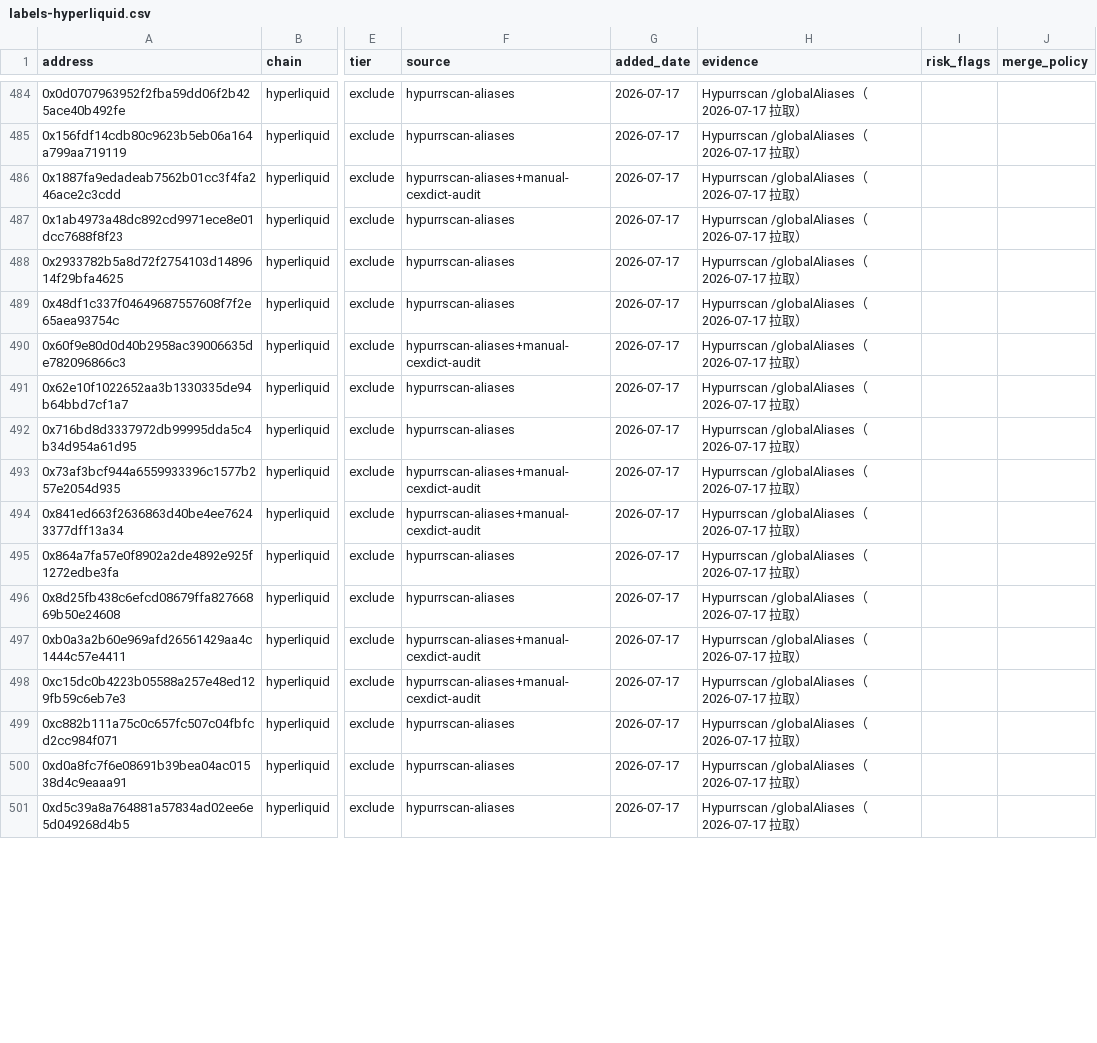
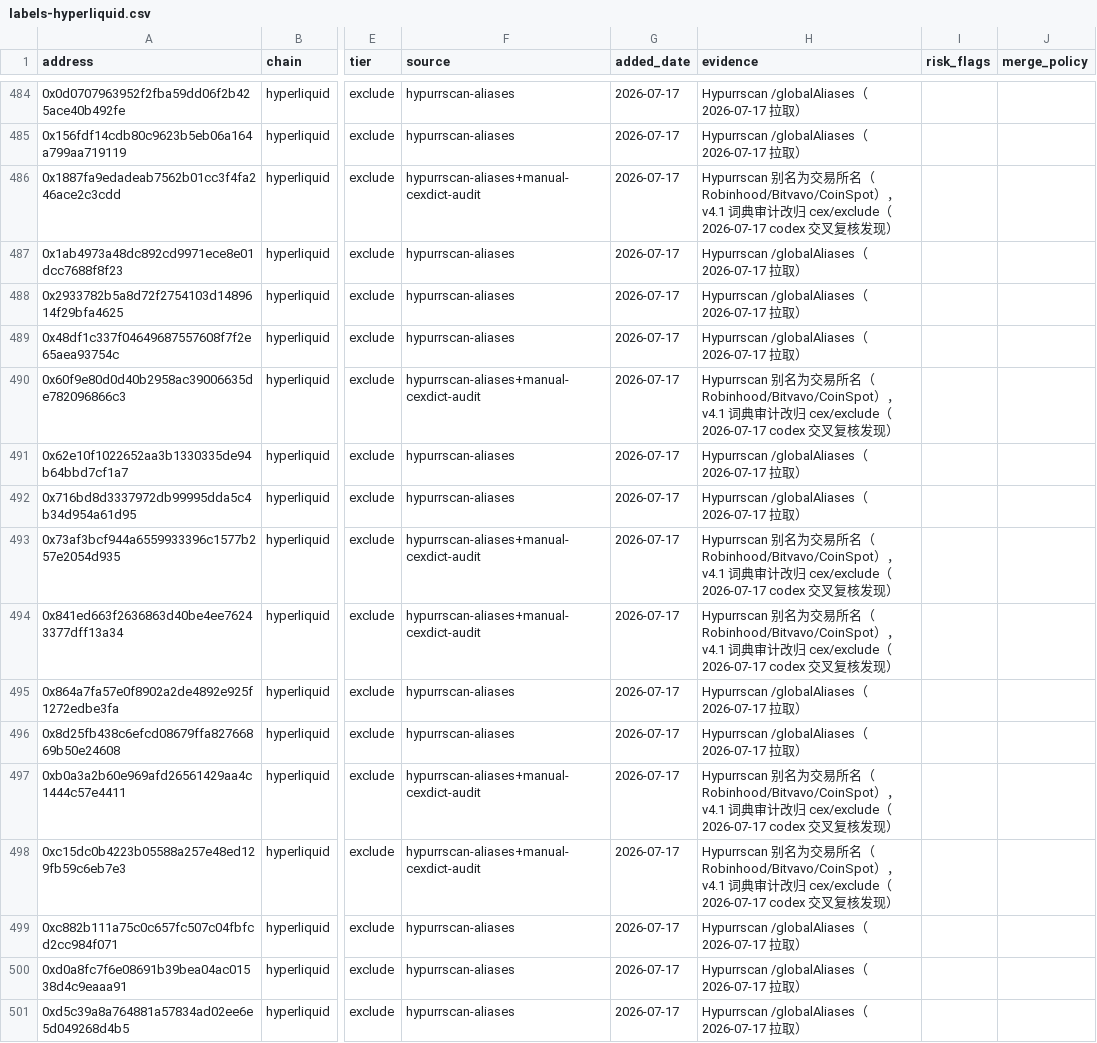
Before and after one commit to joaquimsiensy-ux/token-chip-analysis, a CSV file: references/labels/labels-hyperliquid.csv, drawn as a sheet; only a part is shown, gaps mark what is left out; the diff covers the shown part only; the diff names each change by its address in the sheet, - before the commit and + after, or states it on an @@ line.

```diff
--- a/references/labels/labels-hyperliquid.csv
+++ b/references/labels/labels-hyperliquid.csv
-H486 (evidence): Hypurrscan /globalAliases（2026-07-17 拉取）
+H486 (evidence): Hypurrscan 别名为交易所名（Robinhood/Bitvavo/CoinSpot），v4.1 词典审计改归 cex/exclude（2026-07-17 codex 交叉复核发现）
-H490 (evidence): Hypurrscan /globalAliases（2026-07-17 拉取）
+H490 (evidence): Hypurrscan 别名为交易所名（Robinhood/Bitvavo/CoinSpot），v4.1 词典审计改归 cex/exclude（2026-07-17 codex 交叉复核发现）
-H493:H494 (evidence): Hypurrscan /globalAliases（2026-07-17 拉取）
+H493:H494 (evidence): Hypurrscan 别名为交易所名（Robinhood/Bitvavo/CoinSpot），v4.1 词典审计改归 cex/exclude（2026-07-17 codex 交叉复核发现）
-H497:H498 (evidence): Hypurrscan /globalAliases（2026-07-17 拉取）
+H497:H498 (evidence): Hypurrscan 别名为交易所名（Robinhood/Bitvavo/CoinSpot），v4.1 词典审计改归 cex/exclude（2026-07-17 codex 交叉复核发现）
```
Also changed, not shown: 22 edited cells elsewhere in this file, references/labels/labels-robinhood.csv, scripts/labels/sources/additions/curation_overrides_20260717.csv, 8 other files.
